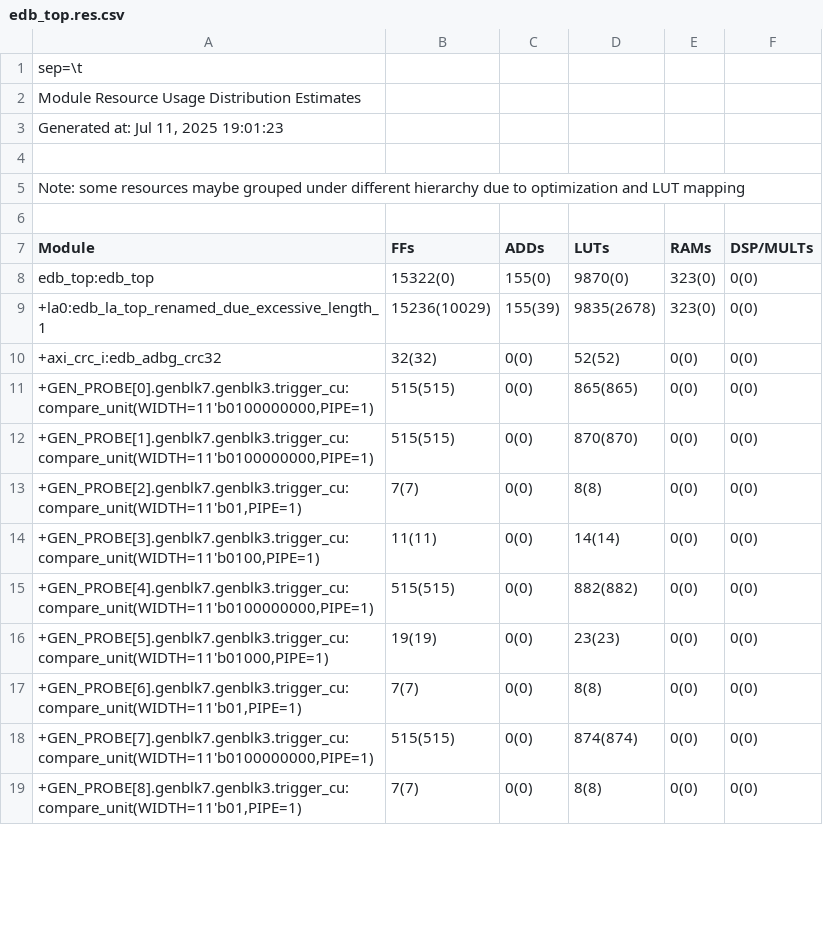
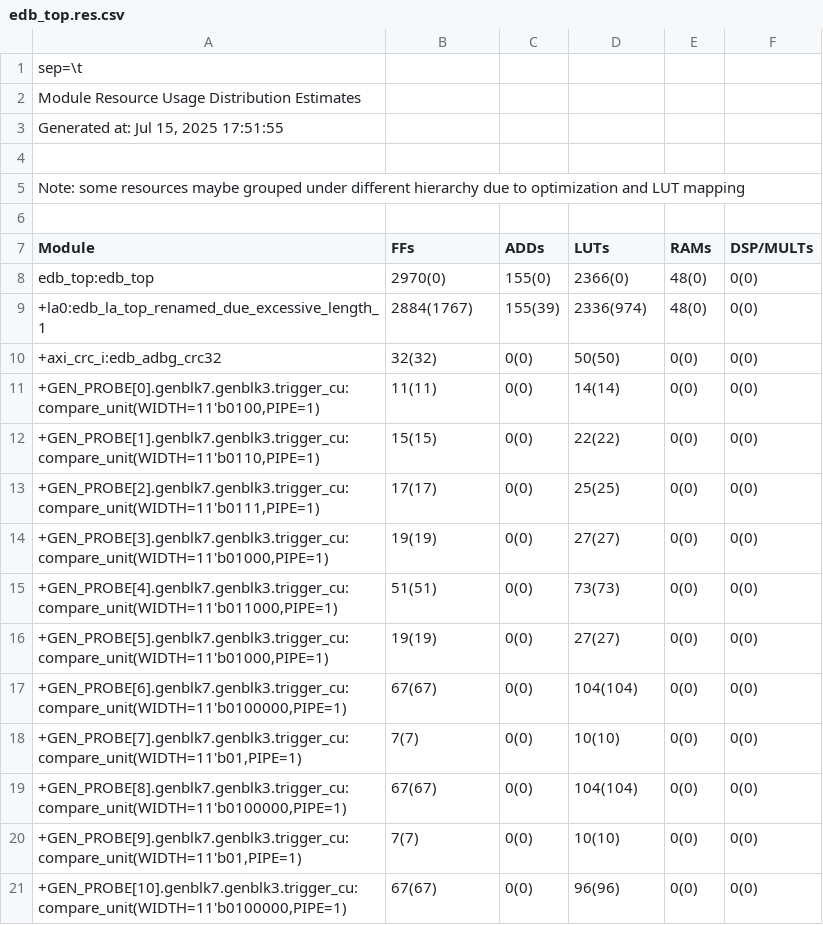
Before and after one commit to Devyani-EC/dct_uart, a CSV file: outflow/edb_top.res.csv, drawn as a sheet; only a part is shown; the diff covers the shown part only.

```diff
--- a/outflow/edb_top.res.csv
+++ b/outflow/edb_top.res.csv
@@ -2,3 +2,3 @@ sep=\t
 Module Resource Usage Distribution Estimates
-Generated at: Jul 11, 2025 19:01:23
+Generated at: Jul 15, 2025 17:51:55
 
@@ -7,13 +7,15 @@ Note: some resources maybe grouped under different hierarchy due to optimization
 Module	         FFs	        ADDs	        LUTs	      RAMs	 DSP/MULTs
-edb_top:edb_top                                             	   15322(0)	     155(0)	    9870(0)	   323(0)	     0(0)	
- +la0:edb_la_top_renamed_due_excessive_length_1             	15236(10029)	    155(39)	 9835(2678)	   323(0)	     0(0)	
-  +axi_crc_i:edb_adbg_crc32                                 	     32(32)	       0(0)	     52(52)	     0(0)	     0(0)	
-  +GEN_PROBE[0].genblk7.genblk3.trigger_cu:compare_unit(WIDTH=11'b0100000000,PIPE=1)	   515(515)	       0(0)	   865(865)	     0(0)	     0(0)	
-  +GEN_PROBE[1].genblk7.genblk3.trigger_cu:compare_unit(WIDTH=11'b0100000000,PIPE=1)	   515(515)	       0(0)	   870(870)	     0(0)	     0(0)	
-  +GEN_PROBE[2].genblk7.genblk3.trigger_cu:compare_unit(WIDTH=11'b01,PIPE=1)	       7(7)	       0(0)	       8(8)	     0(0)	     0(0)	
-  +GEN_PROBE[3].genblk7.genblk3.trigger_cu:compare_unit(WIDTH=11'b0100,PIPE=1)	     11(11)	       0(0)	     14(14)	     0(0)	     0(0)	
-  +GEN_PROBE[4].genblk7.genblk3.trigger_cu:compare_unit(WIDTH=11'b0100000000,PIPE=1)	   515(515)	       0(0)	   882(882)	     0(0)	     0(0)	
-  +GEN_PROBE[5].genblk7.genblk3.trigger_cu:compare_unit(WIDTH=11'b01000,PIPE=1)	     19(19)	       0(0)	     23(23)	     0(0)	     0(0)	
-  +GEN_PROBE[6].genblk7.genblk3.trigger_cu:compare_unit(WIDTH=11'b01,PIPE=1)	       7(7)	       0(0)	       8(8)	     0(0)	     0(0)	
-  +GEN_PROBE[7].genblk7.genblk3.trigger_cu:compare_unit(WIDTH=11'b0100000000,PIPE=1)	   515(515)	       0(0)	   874(874)	     0(0)	     0(0)	
-  +GEN_PROBE[8].genblk7.genblk3.trigger_cu:compare_unit(WIDTH=11'b01,PIPE=1)	       7(7)	       0(0)	       8(8)	     0(0)	     0(0)	
+edb_top:edb_top                                             	    2970(0)	     155(0)	    2366(0)	    48(0)	     0(0)	
+ +la0:edb_la_top_renamed_due_excessive_length_1             	 2884(1767)	    155(39)	  2336(974)	    48(0)	     0(0)	
+  +axi_crc_i:edb_adbg_crc32                                 	     32(32)	       0(0)	     50(50)	     0(0)	     0(0)	
+  +GEN_PROBE[0].genblk7.genblk3.trigger_cu:compare_unit(WIDTH=11'b0100,PIPE=1)	     11(11)	       0(0)	     14(14)	     0(0)	     0(0)	
+  +GEN_PROBE[1].genblk7.genblk3.trigger_cu:compare_unit(WIDTH=11'b0110,PIPE=1)	     15(15)	       0(0)	     22(22)	     0(0)	     0(0)	
+  +GEN_PROBE[2].genblk7.genblk3.trigger_cu:compare_unit(WIDTH=11'b0111,PIPE=1)	     17(17)	       0(0)	     25(25)	     0(0)	     0(0)	
+  +GEN_PROBE[3].genblk7.genblk3.trigger_cu:compare_unit(WIDTH=11'b01000,PIPE=1)	     19(19)	       0(0)	     27(27)	     0(0)	     0(0)	
+  +GEN_PROBE[4].genblk7.genblk3.trigger_cu:compare_unit(WIDTH=11'b011000,PIPE=1)	     51(51)	       0(0)	     73(73)	     0(0)	     0(0)	
+  +GEN_PROBE[5].genblk7.genblk3.trigger_cu:compare_unit(WIDTH=11'b01000,PIPE=1)	     19(19)	       0(0)	     27(27)	     0(0)	     0(0)	
+  +GEN_PROBE[6].genblk7.genblk3.trigger_cu:compare_unit(WIDTH=11'b0100000,PIPE=1)	     67(67)	       0(0)	   104(104)	     0(0)	     0(0)	
+  +GEN_PROBE[7].genblk7.genblk3.trigger_cu:compare_unit(WIDTH=11'b01,PIPE=1)	       7(7)	       0(0)	     10(10)	     0(0)	     0(0)	
+  +GEN_PROBE[8].genblk7.genblk3.trigger_cu:compare_unit(WIDTH=11'b0100000,PIPE=1)	     67(67)	       0(0)	   104(104)	     0(0)	     0(0)	
+  +GEN_PROBE[9].genblk7.genblk3.trigger_cu:compare_unit(WIDTH=11'b01,PIPE=1)	       7(7)	       0(0)	     10(10)	     0(0)	     0(0)	
+  +GEN_PROBE[10].genblk7.genblk3.trigger_cu:compare_unit(WIDTH=11'b0100000,PIPE=1)	     67(67)	       0(0)	     96(96)	     0(0)	     0(0)	
```
Also changed, not shown: 7 added rows, 3 removed rows and 42 edited cells elsewhere in this file, outflow/dct_uart.interface.csv, outflow/dct_uart.pinout.csv, 45 other files.
